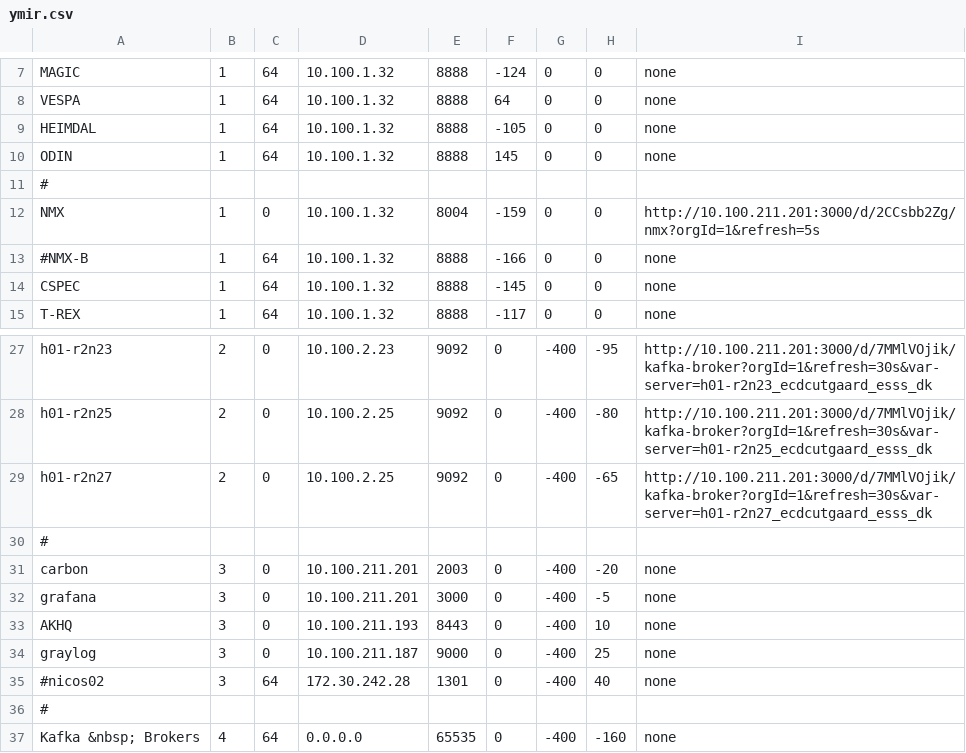
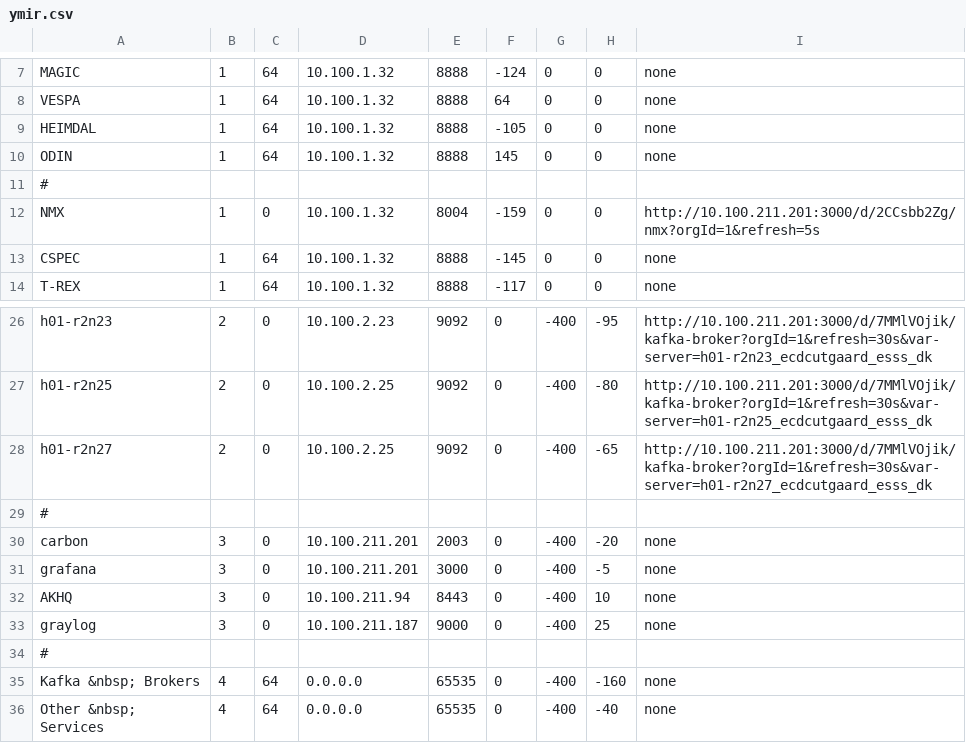
Before and after one commit to ess-dmsc/server-dashboard, a CSV file: dashboard/ymir.csv, drawn as a sheet; only a part is shown, gaps mark what is left out; the shorter side is filled out with more unchanged rows.

Commit message:
update ip address for AKHQ

```diff
--- a/dashboard/ymir.csv
+++ b/dashboard/ymir.csv
@@ -12,3 +12,2 @@ ODIN,      1, 64, 10.100.1.32, 8888,  145, 0, 0, none
 NMX,       1, 0, 10.100.1.32, 8004, -159, 0, 0,http://10.100.211.201:3000/d/2CCsbb2Zg/nmx?orgId=1&refresh=5s
-#NMX-B, 1, 64, 10.100.1.32, 8888, -166, 0, 0, none
 CSPEC, 1, 64, 10.100.1.32, 8888, -145, 0, 0, none
@@ -32,5 +31,4 @@ carbon,  3, 0, 10.100.211.201, 2003, 0, -400, -20, none
 grafana, 3, 0, 10.100.211.201, 3000, 0, -400, -5, none
-AKHQ,    3, 0, 10.100.211.193, 8443, 0, -400, 10, none
+AKHQ,    3, 0, 10.100.211.94, 8443, 0, -400, 10, none
 graylog, 3, 0, 10.100.211.187, 9000, 0, -400, 25, none
-#nicos02, 3,64, 172.30.242.28, 1301, 0, -400, 40, none
 #
```
